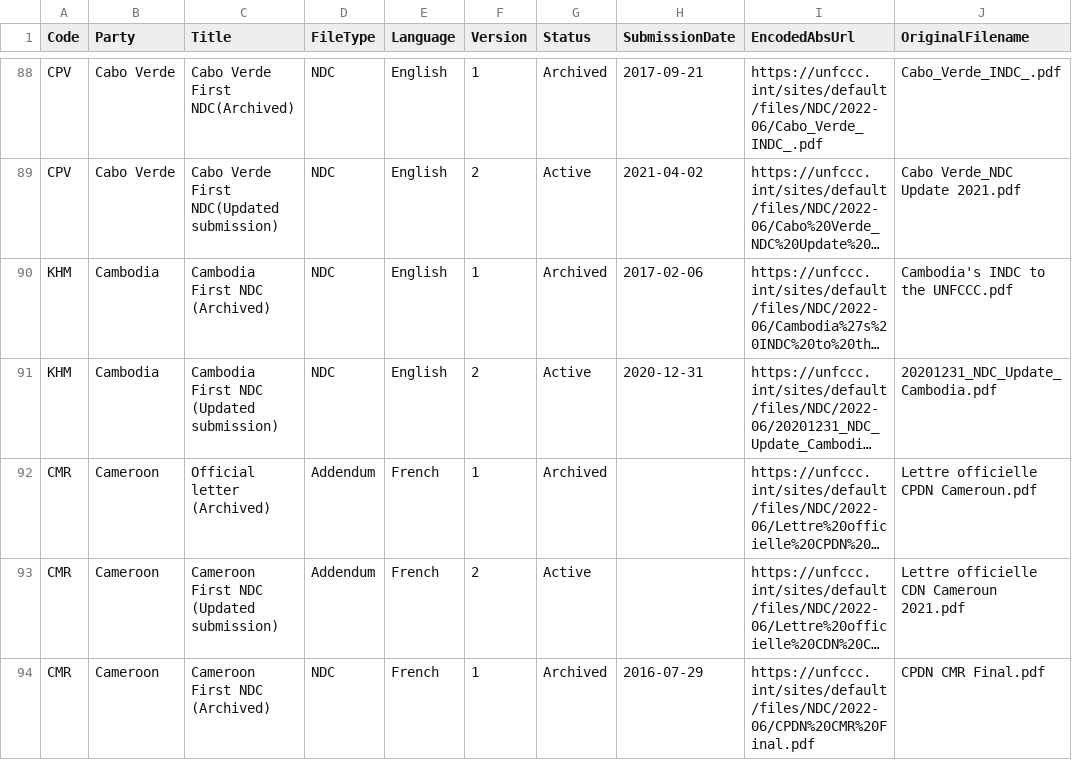
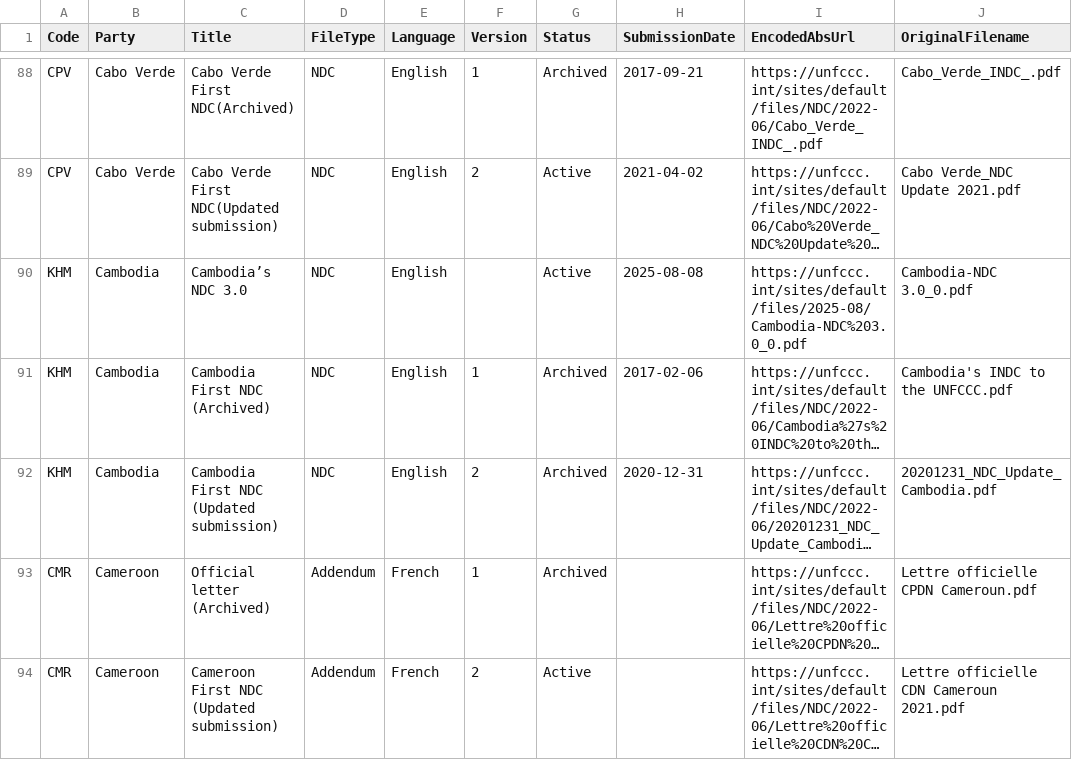
Before and after one commit to openclimatedata/ndcs, a CSV file: data/ndcs.csv, drawn as a sheet; only a part is shown, gaps mark what is left out; the shorter side is filled out with more unchanged rows; long unchanged cells end in …; addresses are those after the commit; the diff names each change by its address in the sheet, - before the commit and + after, or states it on an @@ line.

```diff
--- a/data/ndcs.csv
+++ b/data/ndcs.csv
+row 90: KHM | Cambodia | Cambodia’s NDC 3.0 | NDC | English |  | Active | 2025-08-08 | https://unfccc.int/sites/default/files/2025-08/Cambodia-NDC%203.0_0.pdf | Cambodia-NDC 3.0_0.pdf
-G92 (Status): Active
+G92 (Status): Archived
```
Also changed, not shown: 1 other file.
